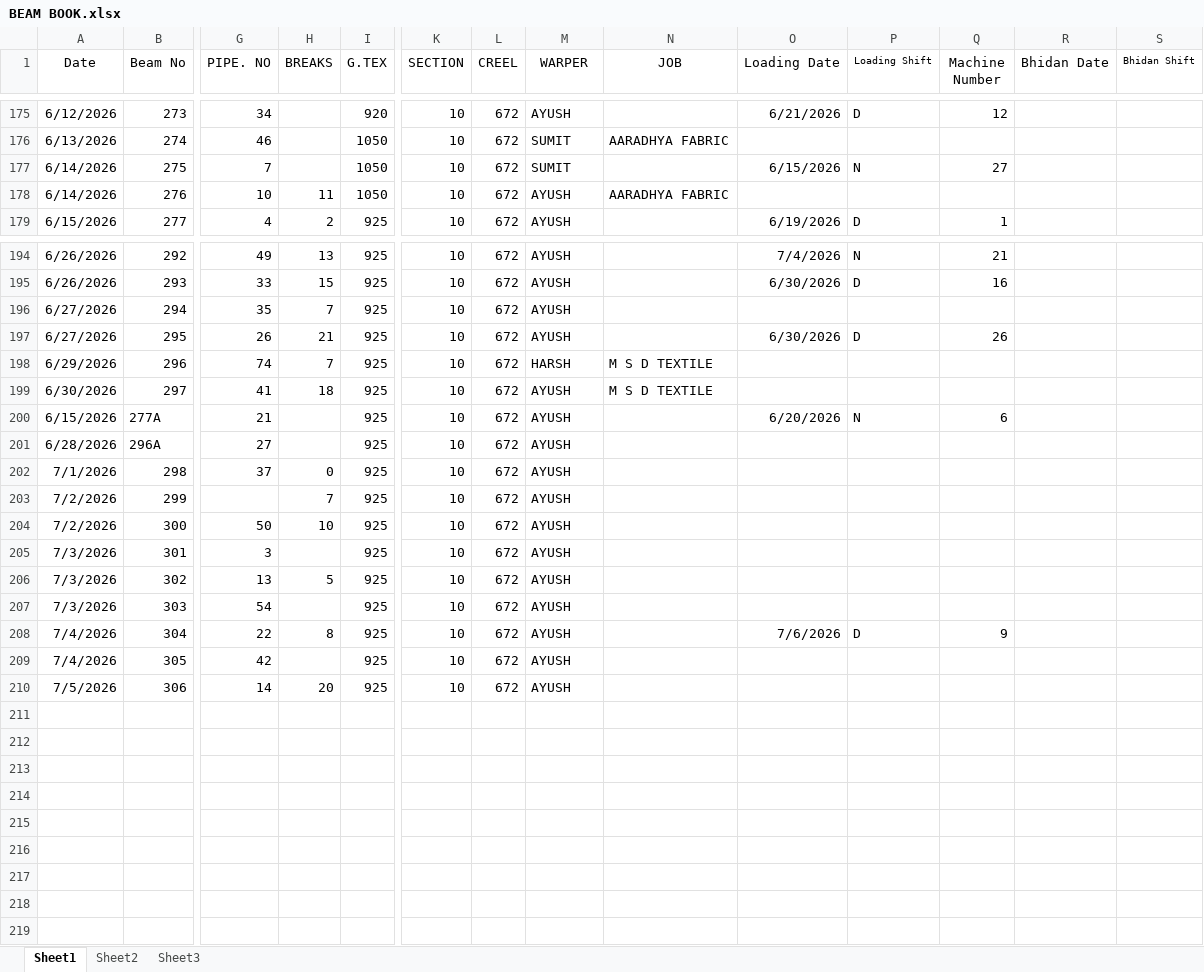
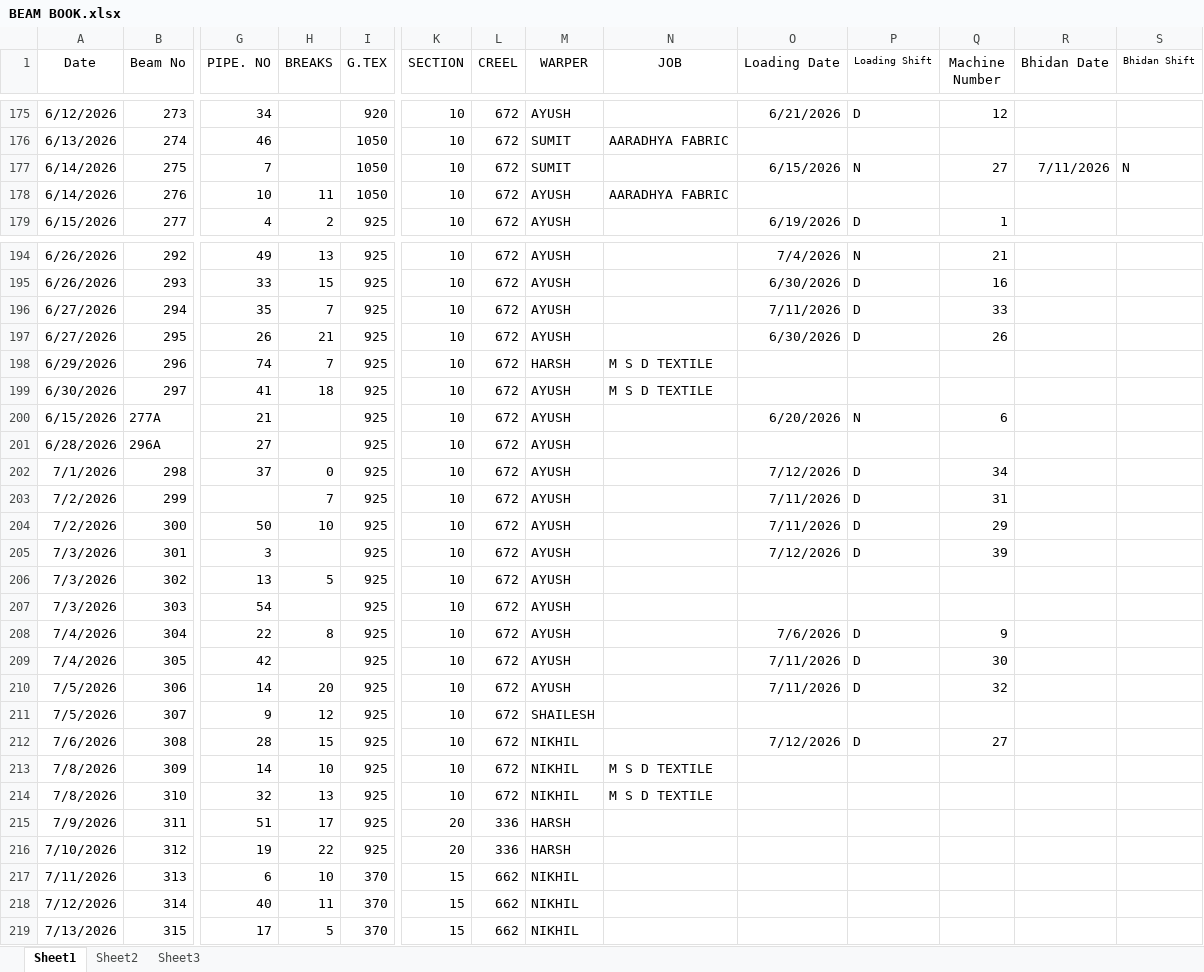
Before and after one commit to avishiki/TexWeaves, an Excel workbook: BEAM BOOK.xlsx, sheet Sheet1, drawn as a sheet; only a part is shown, gaps mark what is left out; values as stored, in another font and other column widths than the file's, no borders; rows hold the shown columns only; the diff names each change by its address in the sheet, - before the commit and + after, or states it on an @@ line.

```diff
--- a/BEAM BOOK.xlsx (sheet Sheet1)
+++ b/BEAM BOOK.xlsx (sheet Sheet1)
-R177 (Bhidan Date): (empty)
+R177 (Bhidan Date): 7/11/2026
-S177 (Bhidan Shift): (empty)
+S177 (Bhidan Shift): N
-O196 (Loading Date): (empty)
+O196 (Loading Date): 7/11/2026
-P196 (Loading Shift): (empty)
+P196 (Loading Shift): D
-Q196 (Machine Number): (empty)
+Q196 (Machine Number): 33
-O202 (Loading Date): (empty)
+O202 (Loading Date): 7/12/2026
-P202:P205 (Loading Shift): (empty)
+P202:P205 (Loading Shift): D
-Q202 (Machine Number): (empty)
+Q202 (Machine Number): 34
-O203:O204 (Loading Date): (empty)
+O203:O204 (Loading Date): 7/11/2026
-Q203 (Machine Number): (empty)
+Q203 (Machine Number): 31
-Q204 (Machine Number): (empty)
+Q204 (Machine Number): 29
-O205 (Loading Date): (empty)
+O205 (Loading Date): 7/12/2026
-Q205 (Machine Number): (empty)
+Q205 (Machine Number): 39
-O209:O210 (Loading Date): (empty)
+O209:O210 (Loading Date): 7/11/2026
-P209:P210 (Loading Shift): (empty)
+P209:P210 (Loading Shift): D
-Q209 (Machine Number): (empty)
+Q209 (Machine Number): 30
-Q210 (Machine Number): (empty)
+Q210 (Machine Number): 32
+row 211: 7/5/2026 | 307 | 9 | 12 | 925 | 10 | 672 | SHAILESH
+row 212: 7/6/2026 | 308 | 28 | 15 | 925 | 10 | 672 | NIKHIL |  | 7/12/2026 | D | 27
+row 213: 7/8/2026 | 309 | 14 | 10 | 925 | 10 | 672 | NIKHIL | M S D TEXTILE
+row 214: 7/8/2026 | 310 | 32 | 13 | 925 | 10 | 672 | NIKHIL | M S D TEXTILE
+row 215: 7/9/2026 | 311 | 51 | 17 | 925 | 20 | 336 | HARSH
+row 216: 7/10/2026 | 312 | 19 | 22 | 925 | 20 | 336 | HARSH
+row 217: 7/11/2026 | 313 | 6 | 10 | 370 | 15 | 662 | NIKHIL
+row 218: 7/12/2026 | 314 | 40 | 11 | 370 | 15 | 662 | NIKHIL
+row 219: 7/13/2026 | 315 | 17 | 5 | 370 | 15 | 662 | NIKHIL
```
Also changed, not shown: Cost Sheet.xlsx, JOBWORK.xlsx, 3 other files.
